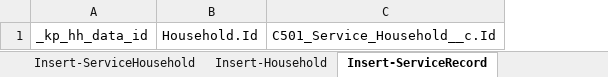
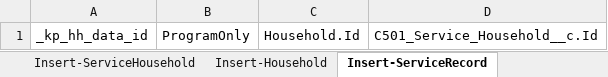
Before and after one commit to 501Commons/Salesforce-Importer, an Excel workbook: Clients/OPPCO/OPPCO-LIHEAP-Household_Sandbox.xlsx, sheet Insert-ServiceRecord, drawn as a sheet; values as stored, in another font and other column widths than the file's, no borders; table styles not drawn; the diff names each change by its address in the sheet, - before the commit and + after, or states it on an @@ line.

Commit message:
move program to insert service record

```diff
--- a/Clients/OPPCO/OPPCO-LIHEAP-Household_Sandbox.xlsx (sheet Insert-ServiceRecord)
+++ b/Clients/OPPCO/OPPCO-LIHEAP-Household_Sandbox.xlsx (sheet Insert-ServiceRecord)
+column B, row 1: ProgramOnly
```
Also changed, not shown: sheet Insert-ServiceHousehold, 2 other files.
